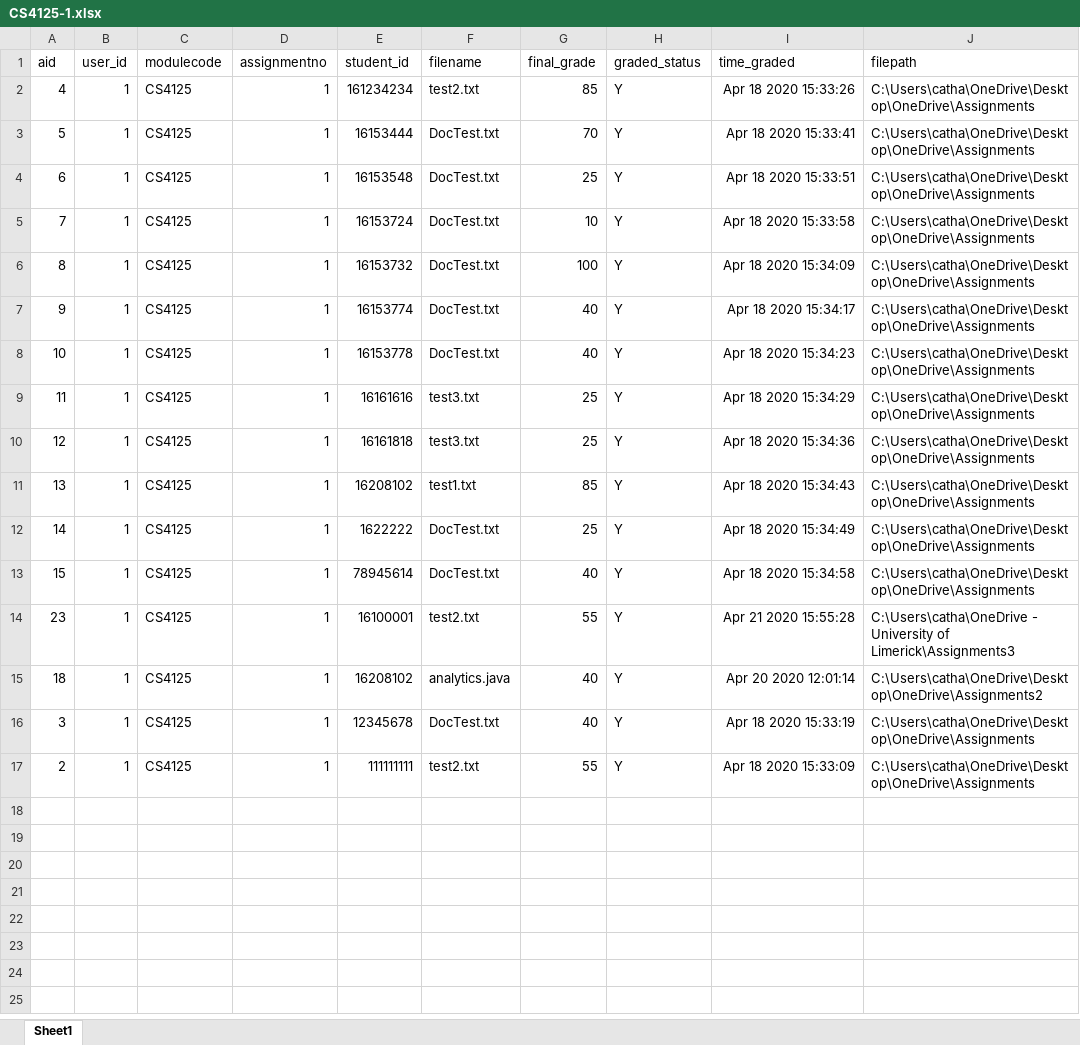
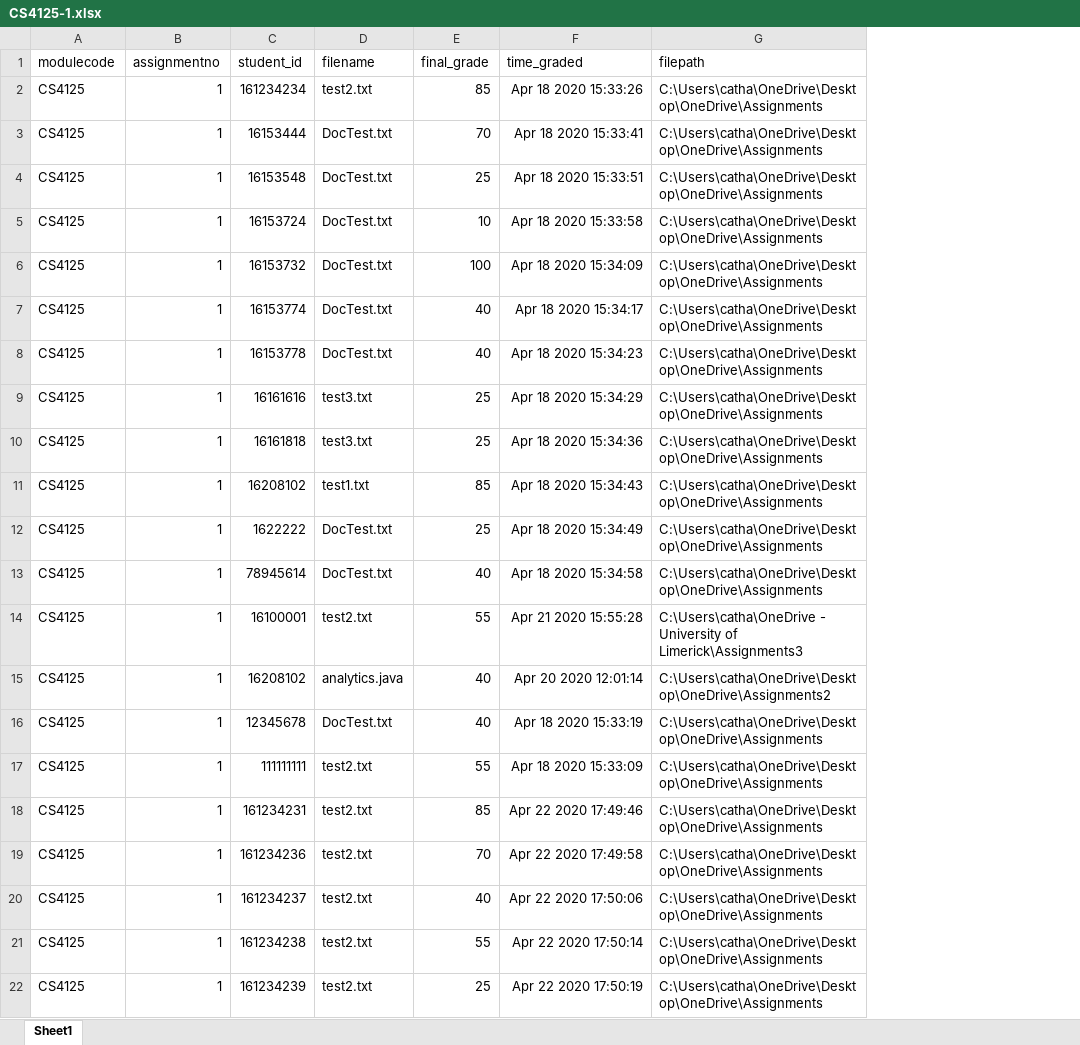
Before and after one commit to CathalDaly1/Inspector_Application_16208102, an Excel workbook: ExportedCSVFiles/CS4125-1.xlsx, sheet Sheet1, drawn as a sheet; values as stored, in another font and other column widths than the file's, no borders; removed rows and columns are numbered as before the commit, all else as after; the diff names each change by its address in the sheet, - before the commit and + after, or states it on an @@ line.

```diff
--- a/ExportedCSVFiles/CS4125-1.xlsx (sheet Sheet1)
+++ b/ExportedCSVFiles/CS4125-1.xlsx (sheet Sheet1)
-column A (aid), rows 2-17: 4 | 5 | 6 | 7 | 8 | 9 | 10 | 11 | 12 | 13 | 14 | 15 | 23 | 18 | 3 | 2
-column B (user_id), rows 2-17: all 1
-column H (graded_status), rows 2-17: all Y
+row 18: CS4125 | 1 | 161234231 | test2.txt | 85 | Apr 22 2020 17:49:46 | C:\Users\catha\OneDrive\Desktop\OneDrive\Assignments
+row 19: CS4125 | 1 | 161234236 | test2.txt | 70 | Apr 22 2020 17:49:58 | C:\Users\catha\OneDrive\Desktop\OneDrive\Assignments
+row 20: CS4125 | 1 | 161234237 | test2.txt | 40 | Apr 22 2020 17:50:06 | C:\Users\catha\OneDrive\Desktop\OneDrive\Assignments
+row 21: CS4125 | 1 | 161234238 | test2.txt | 55 | Apr 22 2020 17:50:14 | C:\Users\catha\OneDrive\Desktop\OneDrive\Assignments
+row 22: CS4125 | 1 | 161234239 | test2.txt | 25 | Apr 22 2020 17:50:19 | C:\Users\catha\OneDrive\Desktop\OneDrive\Assignments
```
Also changed, not shown: 8 other files.
